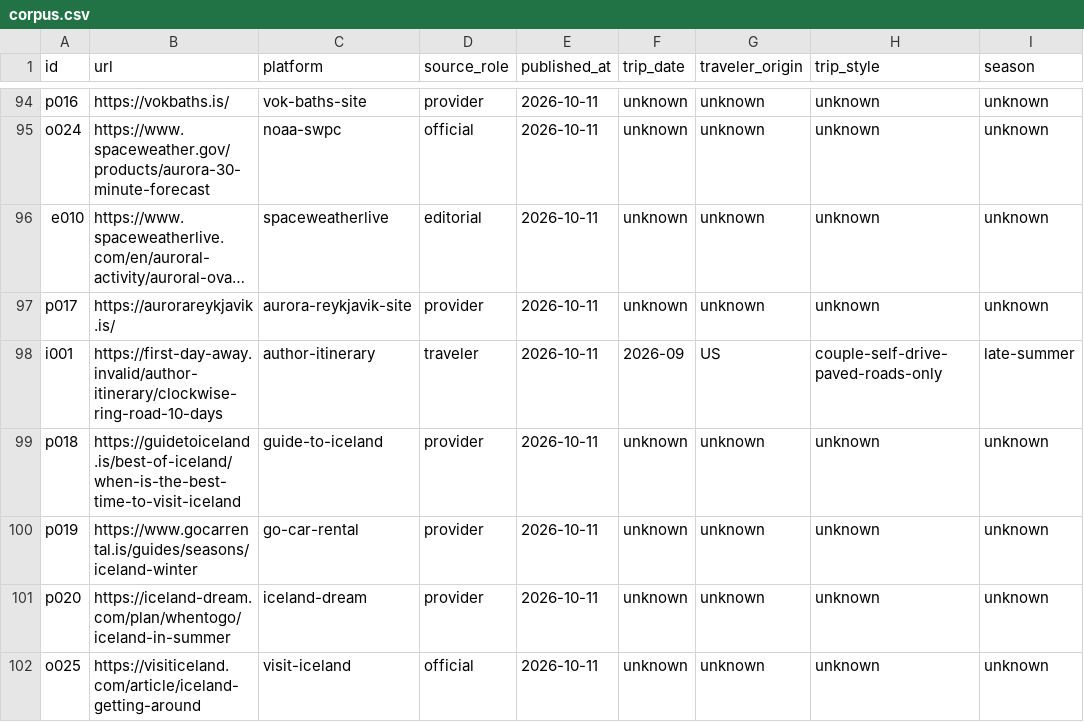
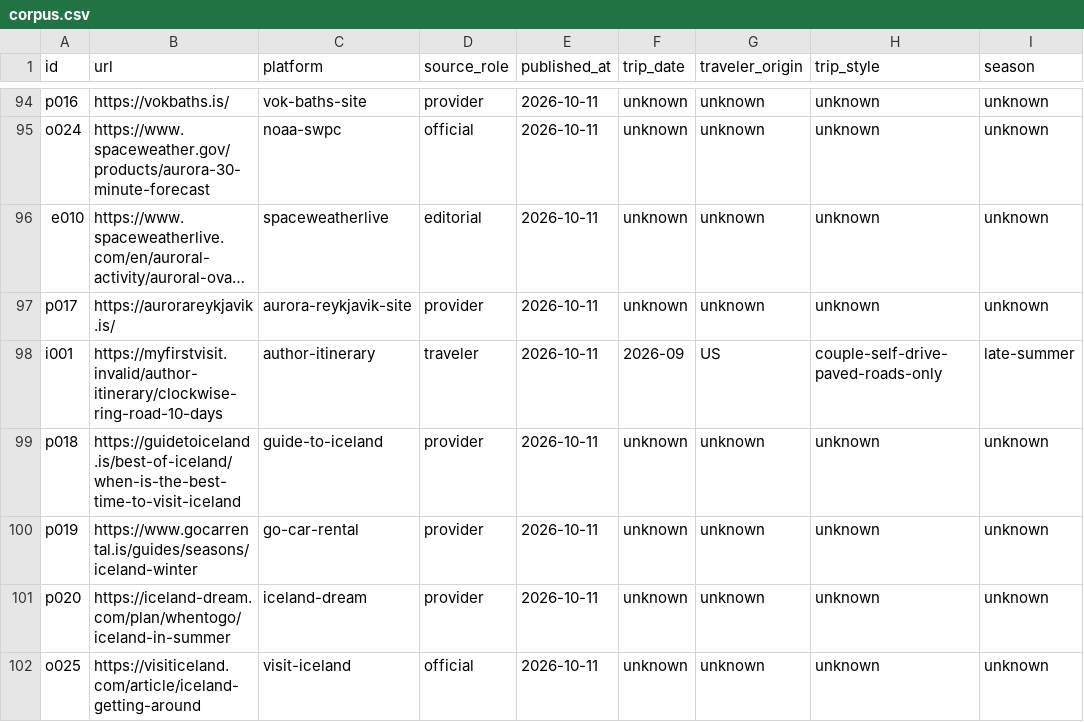
Before and after one commit to finiteplay/my-first-visit, a CSV file: content/is/research/corpus.csv, drawn as a sheet; only a part is shown, gaps mark what is left out; long unchanged cells end in …; the diff names each change by its address in the sheet, - before the commit and + after, or states it on an @@ line.

```diff
--- a/content/is/research/corpus.csv
+++ b/content/is/research/corpus.csv
-B98 (url): https://first-day-away.invalid/author-itinerary/clockwise-ring-road-10-days
+B98 (url): https://myfirstvisit.invalid/author-itinerary/clockwise-ring-road-10-days
```
Also changed, not shown: 17 other files.
